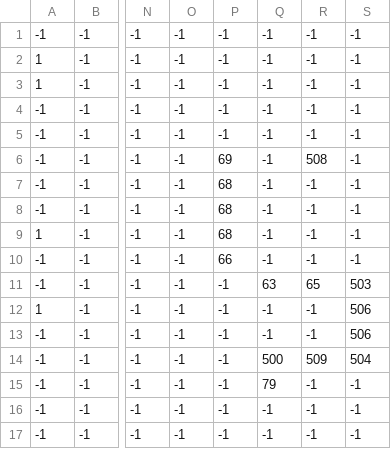
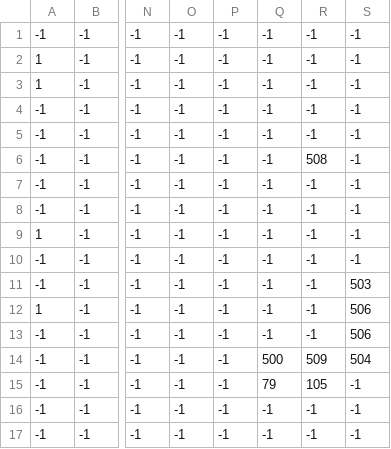
Before and after one commit to UncleAmra/OOP202666, a CSV file: Resources/maps/NTUT_props.csv, drawn as a sheet; only a part is shown, gaps mark what is left out; the diff names each change by its address in the sheet, - before the commit and + after, or states it on an @@ line.

```diff
--- a/Resources/maps/NTUT_props.csv
+++ b/Resources/maps/NTUT_props.csv
-P6: 69
+P6: -1
-P7:P9: 68
+P7:P9: -1
-P10: 66
+P10: -1
-Q11: 63
+Q11: -1
-R11: 65
+R11: -1
-R15: -1
+R15: 105
```
Also changed, not shown: Resources/maps/NTUT_ground.csv, Resources/maps/TechBuilding_props.csv, 30 other files.
